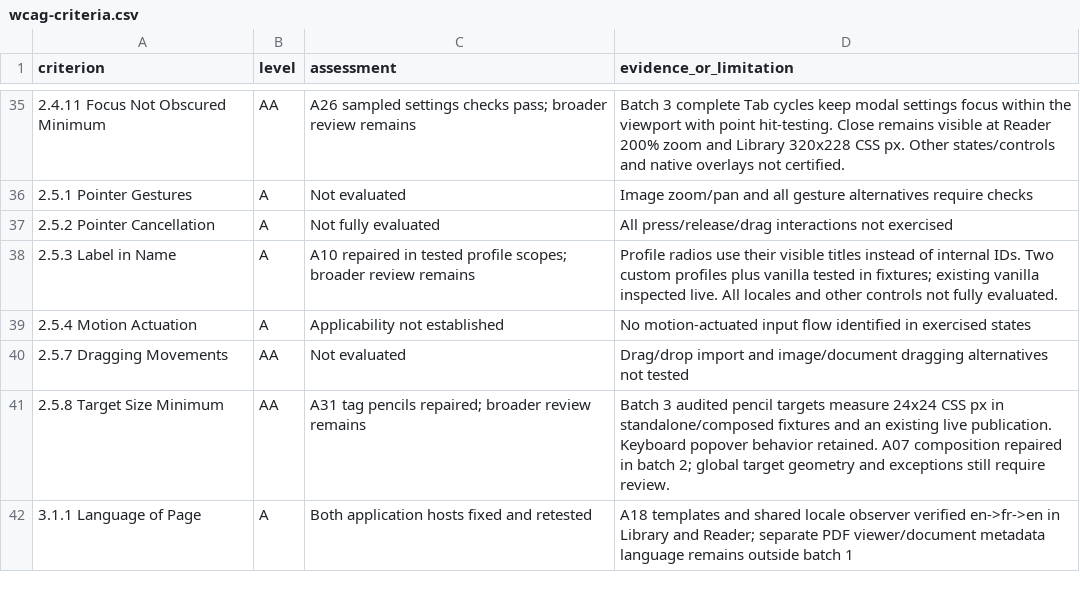
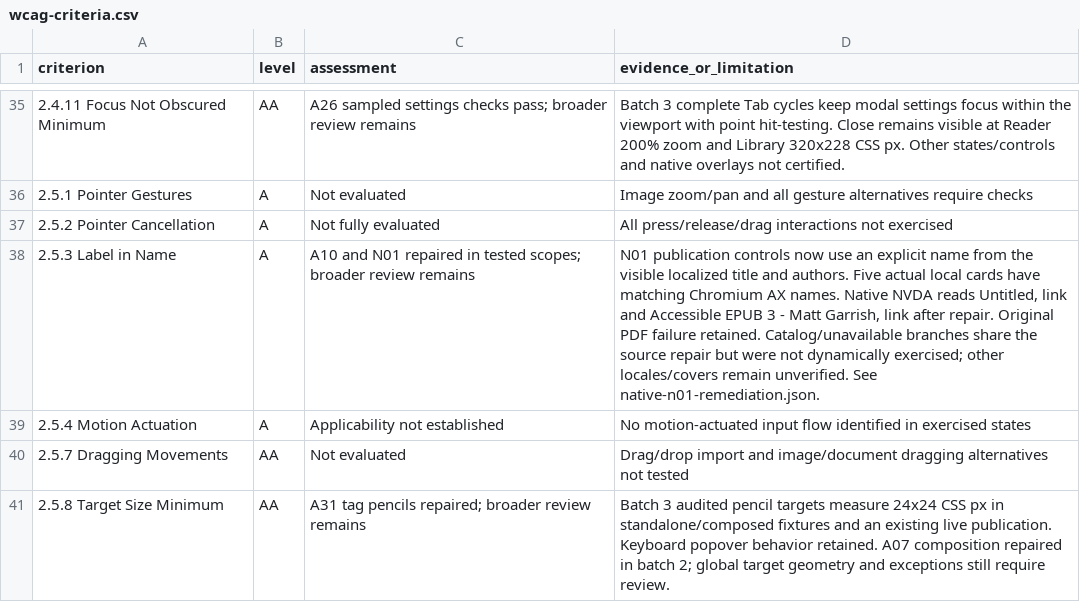
Before and after one commit to edrlab/thorium-reader, a CSV file: docs/accessibility/wcag-criteria.csv, drawn as a sheet; only a part is shown, gaps mark what is left out; the shorter side is filled out with more unchanged rows.

Commit message:
fix(a11y): name publication controls and record native NVDA validation

```diff
--- a/docs/accessibility/wcag-criteria.csv
+++ b/docs/accessibility/wcag-criteria.csv
@@ -37,3 +37,3 @@
 "2.5.2 Pointer Cancellation","A","Not fully evaluated","All press/release/drag interactions not exercised"
-"2.5.3 Label in Name","A","A10 repaired in tested profile scopes; broader review remains","Profile radios use their visible titles instead of internal IDs. Two custom profiles plus vanilla tested in fixtures; existing vanilla inspected live. All locales and other controls not fully evaluated."
+"2.5.3 Label in Name","A","A10 and N01 repaired in tested scopes; broader review remains","N01 publication controls now use an explicit name from the visible localized title and authors. Five actual local cards have matching Chromium AX names. Native NVDA reads Untitled, link and Accessible EPUB 3 - Matt Garrish, link after repair. Original PDF failure retained. Catalog/unavailable branches share the source repair but were not dynamically exercised; other locales/covers remain unverified. See native-n01-remediation.json."
 "2.5.4 Motion Actuation","A","Applicability not established","No motion-actuated input flow identified in exercised states"
```
Also changed, not shown: 48 other files.
